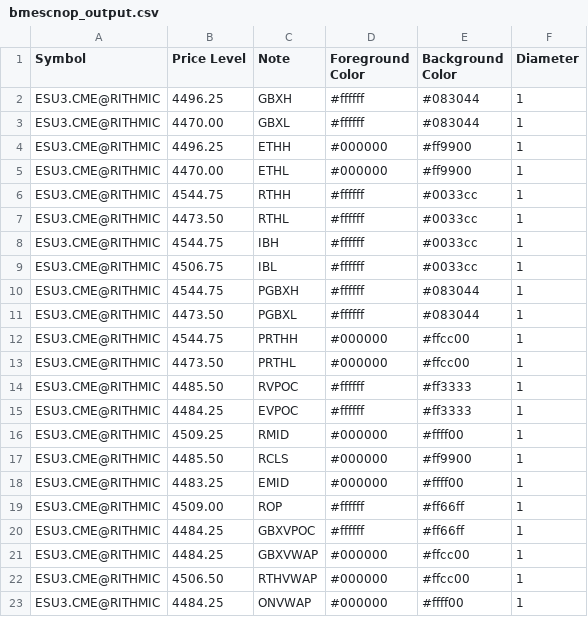
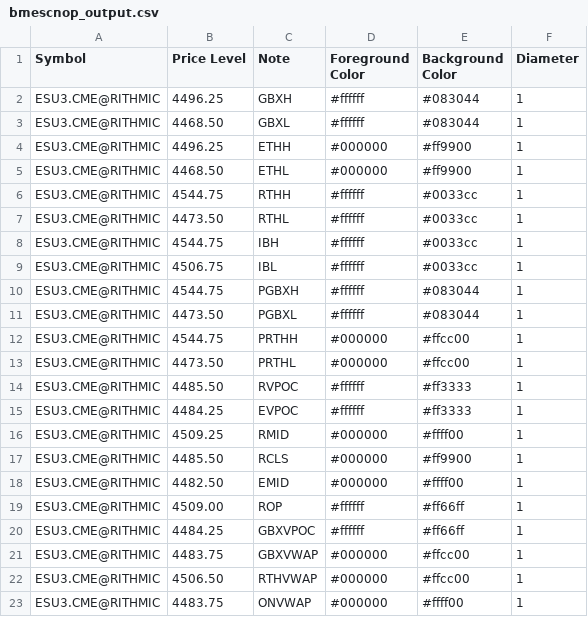
Before and after one commit to shasonline79/irt_levels, a CSV file: bmescnop_output.csv, drawn as a sheet.

Commit message:
autoupdate 2023-08-11-08:50:03

```diff
--- a/bmescnop_output.csv
+++ b/bmescnop_output.csv
@@ -2,5 +2,5 @@ Symbol,Price Level,Note,Foreground Color,Background Color,Diameter
 ESU3.CME@RITHMIC,4496.25,GBXH,#ffffff,#083044,1
-ESU3.CME@RITHMIC,4470.00,GBXL,#ffffff,#083044,1
+ESU3.CME@RITHMIC,4468.50,GBXL,#ffffff,#083044,1
 ESU3.CME@RITHMIC,4496.25,ETHH,#000000,#ff9900,1
-ESU3.CME@RITHMIC,4470.00,ETHL,#000000,#ff9900,1
+ESU3.CME@RITHMIC,4468.50,ETHL,#000000,#ff9900,1
 ESU3.CME@RITHMIC,4544.75,RTHH,#ffffff,#0033cc,1
@@ -17,7 +17,7 @@ ESU3.CME@RITHMIC,4509.25,RMID,#000000,#ffff00,1
 ESU3.CME@RITHMIC,4485.50,RCLS,#000000,#ff9900,1
-ESU3.CME@RITHMIC,4483.25,EMID,#000000,#ffff00,1
+ESU3.CME@RITHMIC,4482.50,EMID,#000000,#ffff00,1
 ESU3.CME@RITHMIC,4509.00,ROP,#ffffff,#ff66ff,1
 ESU3.CME@RITHMIC,4484.25,GBXVPOC,#ffffff,#ff66ff,1
-ESU3.CME@RITHMIC,4484.25,GBXVWAP,#000000,#ffcc00,1
+ESU3.CME@RITHMIC,4483.75,GBXVWAP,#000000,#ffcc00,1
 ESU3.CME@RITHMIC,4506.50,RTHVWAP,#000000,#ffcc00,1
-ESU3.CME@RITHMIC,4484.25,ONVWAP,#000000,#ffff00,1
+ESU3.CME@RITHMIC,4483.75,ONVWAP,#000000,#ffff00,1
```
